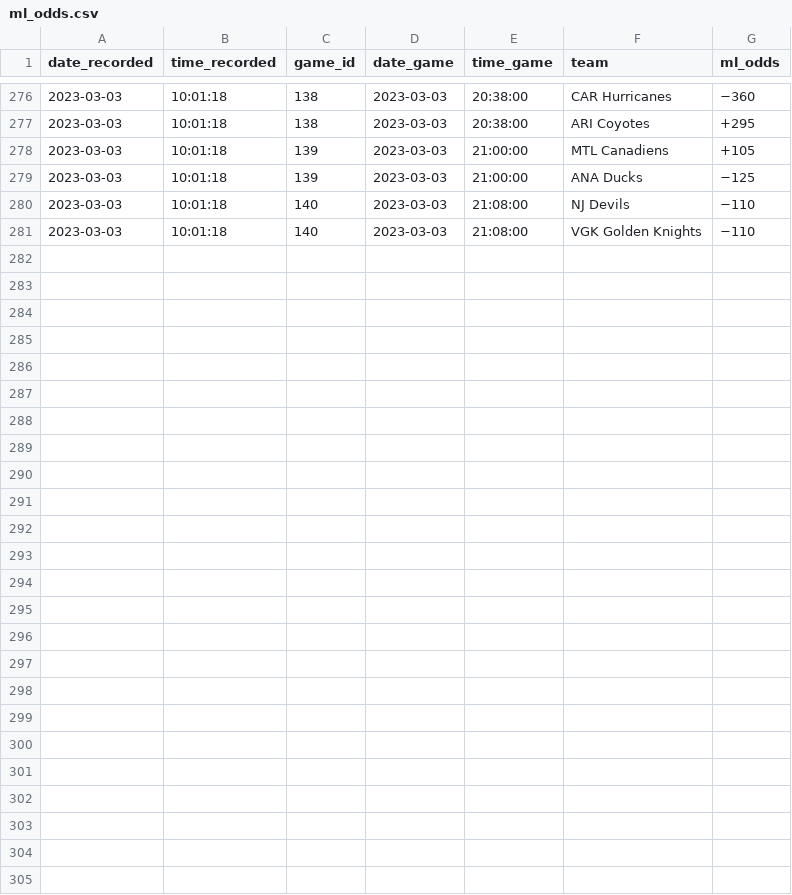
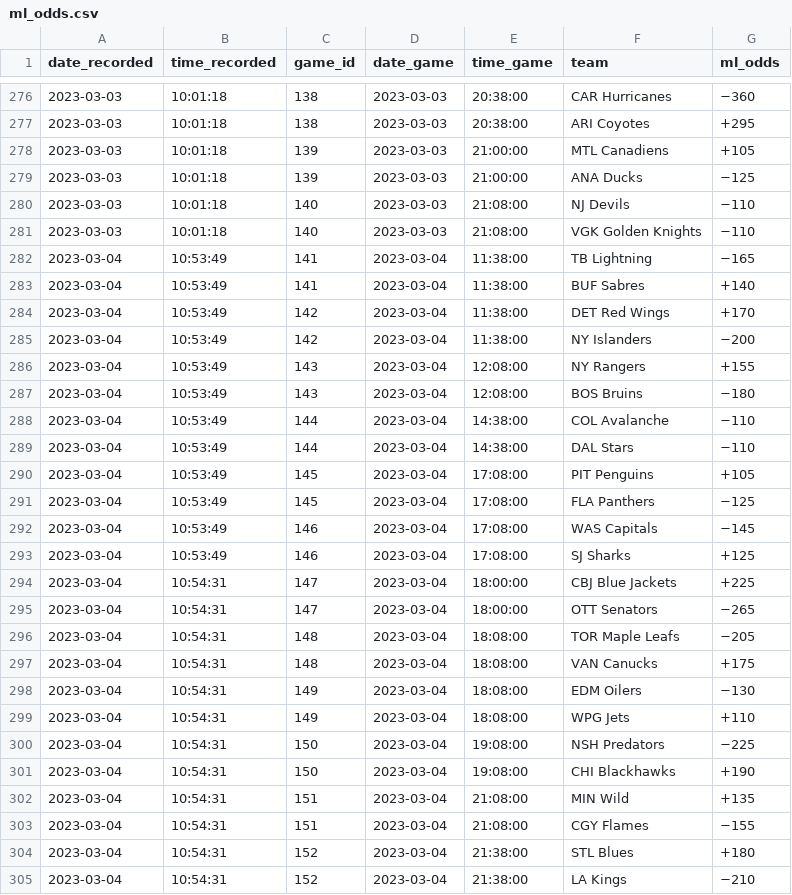
Before and after one commit to michalekb11/NHL-expected-goals, a CSV file: data/odds/ml_odds.csv, drawn as a sheet; only a part is shown, gaps mark what is left out.

```diff
--- a/data/odds/ml_odds.csv
+++ b/data/odds/ml_odds.csv
@@ -281 +281,25 @@ date_recorded,time_recorded,game_id,date_game,time_game,team,ml_odds
 2023-03-03,10:01:18,140,2023-03-03,21:08:00,VGK Golden Knights,−110
+2023-03-04,10:53:49,141,2023-03-04,11:38:00,TB Lightning,−165
+2023-03-04,10:53:49,141,2023-03-04,11:38:00,BUF Sabres,+140
+2023-03-04,10:53:49,142,2023-03-04,11:38:00,DET Red Wings,+170
+2023-03-04,10:53:49,142,2023-03-04,11:38:00,NY Islanders,−200
+2023-03-04,10:53:49,143,2023-03-04,12:08:00,NY Rangers,+155
+2023-03-04,10:53:49,143,2023-03-04,12:08:00,BOS Bruins,−180
+2023-03-04,10:53:49,144,2023-03-04,14:38:00,COL Avalanche,−110
+2023-03-04,10:53:49,144,2023-03-04,14:38:00,DAL Stars,−110
+2023-03-04,10:53:49,145,2023-03-04,17:08:00,PIT Penguins,+105
+2023-03-04,10:53:49,145,2023-03-04,17:08:00,FLA Panthers,−125
+2023-03-04,10:53:49,146,2023-03-04,17:08:00,WAS Capitals,−145
+2023-03-04,10:53:49,146,2023-03-04,17:08:00,SJ Sharks,+125
+2023-03-04,10:54:31,147,2023-03-04,18:00:00,CBJ Blue Jackets,+225
+2023-03-04,10:54:31,147,2023-03-04,18:00:00,OTT Senators,−265
+2023-03-04,10:54:31,148,2023-03-04,18:08:00,TOR Maple Leafs,−205
+2023-03-04,10:54:31,148,2023-03-04,18:08:00,VAN Canucks,+175
+2023-03-04,10:54:31,149,2023-03-04,18:08:00,EDM Oilers,−130
+2023-03-04,10:54:31,149,2023-03-04,18:08:00,WPG Jets,+110
+2023-03-04,10:54:31,150,2023-03-04,19:08:00,NSH Predators,−225
+2023-03-04,10:54:31,150,2023-03-04,19:08:00,CHI Blackhawks,+190
+2023-03-04,10:54:31,151,2023-03-04,21:08:00,MIN Wild,+135
+2023-03-04,10:54:31,151,2023-03-04,21:08:00,CGY Flames,−155
+2023-03-04,10:54:31,152,2023-03-04,21:38:00,STL Blues,+180
+2023-03-04,10:54:31,152,2023-03-04,21:38:00,LA Kings,−210
```
Also changed, not shown: data/odds/pl_odds.csv, data/odds/total_odds.csv, 1 other file.
